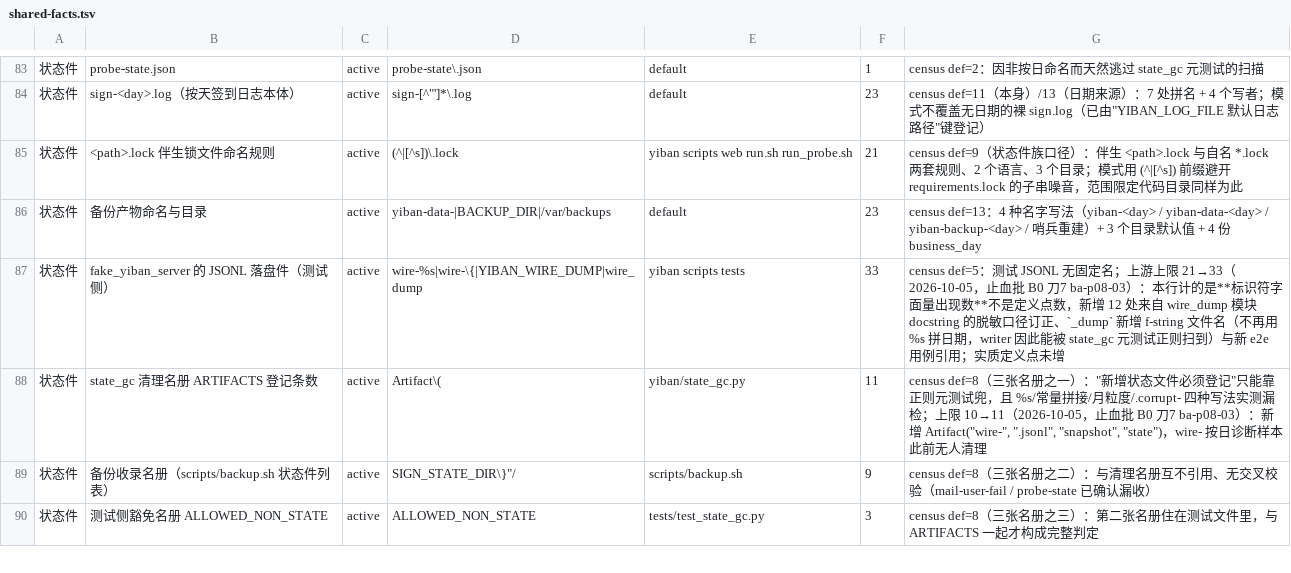
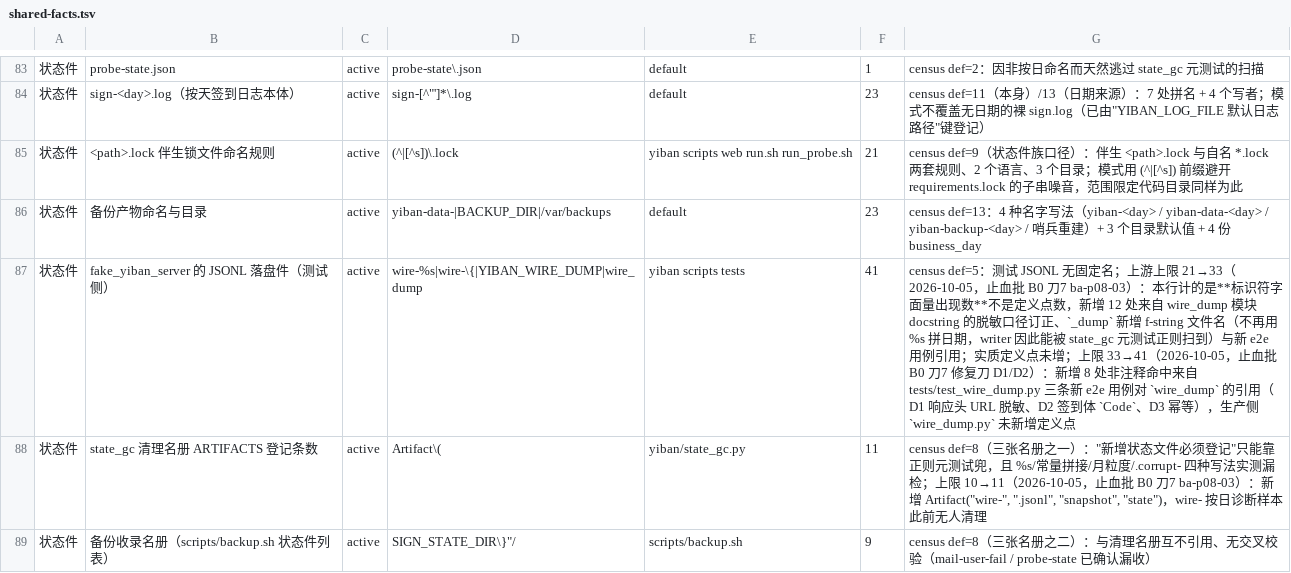
Before and after one commit to frostpolaris1/yiban-auto-sign, a TSV file: scripts/gate/shared-facts.tsv, drawn as a sheet; only a part is shown, gaps mark what is left out; the shorter side is filled out with more unchanged rows.

Commit message:
fix(wire): 响应头 URL 面与签到体 Code 一并脱敏并做幂等(ba-p08-03)
独立审查判不放行，查出两处同族漏修：
- D1 承载 URL 的响应头（Location/Content-Location/Referer/Link/Refresh）原样落盘，
  真 OAuth 重定向令牌就在 Location 头里；改走 masking.sanitize_url。
- D2 签到体 Code=（phone_code 设备绑定码）原样落盘；键名表换 masking._QKEYED_CRED
  并补精确字段名 code（宽表覆盖 phone_code 但不覆盖裸 Code）。
- D3 _redact_body 改用占位串守卫，真正幂等（旧 docstring 称幂等不成立）。
- D4/D5 wire_dump 模块 docstring 逐条登记未脱敏面；手机号非 11 位形态属 masking 缺口，
  登记为后续项，本刀不改 masking.py。

先红后绿（改测试后 7 failed），新增 3 条 e2e 用例；突变验证两处回退均红；
全量 3719/0/6；ruff 全过；门禁 rc=0（shared-facts.tsv 上限 33→41，附理由）。

```diff
--- a/scripts/gate/shared-facts.tsv
+++ b/scripts/gate/shared-facts.tsv
@@ -86,3 +86,3 @@
 状态件	备份产物命名与目录	active	yiban-data-|BACKUP_DIR|/var/backups	default	23	census def=13：4 种名字写法（yiban-<day> / yiban-data-<day> / yiban-backup-<day> / 哨兵重建）+ 3 个目录默认值 + 4 份 business_day
-状态件	fake_yiban_server 的 JSONL 落盘件（测试侧）	active	wire-%s|wire-\{|YIBAN_WIRE_DUMP|wire_dump	yiban scripts tests	33	census def=5：测试 JSONL 无固定名；上游上限 21→33（2026-10-05，止血批 B0 刀7 ba-p08-03）：本行计的是**标识符字面量出现数**不是定义点数，新增 12 处来自 wire_dump 模块 docstring 的脱敏口径订正、`_dump` 新增 f-string 文件名（不再用 %s 拼日期，writer 因此能被 state_gc 元测试正则扫到）与新 e2e 用例引用；实质定义点未增
+状态件	fake_yiban_server 的 JSONL 落盘件（测试侧）	active	wire-%s|wire-\{|YIBAN_WIRE_DUMP|wire_dump	yiban scripts tests	41	census def=5：测试 JSONL 无固定名；上游上限 21→33（2026-10-05，止血批 B0 刀7 ba-p08-03）：本行计的是**标识符字面量出现数**不是定义点数，新增 12 处来自 wire_dump 模块 docstring 的脱敏口径订正、`_dump` 新增 f-string 文件名（不再用 %s 拼日期，writer 因此能被 state_gc 元测试正则扫到）与新 e2e 用例引用；实质定义点未增；上限 33→41（2026-10-05，止血批 B0 刀7 修复刀 D1/D2）：新增 8 处非注释命中来自 tests/test_wire_dump.py 三条新 e2e 用例对 `wire_dump` 的引用（D1 响应头 URL 脱敏、D2 签到体 `Code`、D3 幂等），生产侧 `wire_dump.py` 未新增定义点
 状态件	state_gc 清理名册 ARTIFACTS 登记条数	active	Artifact\(	yiban/state_gc.py	11	census def=8（三张名册之一）："新增状态文件必须登记"只能靠正则元测试兜，且 %s/常量拼接/月粒度/.corrupt- 四种写法实测漏检；上限 10→11（2026-10-05，止血批 B0 刀7 ba-p08-03）：新增 Artifact("wire-", ".jsonl", "snapshot", "state")，wire- 按日诊断样本此前无人清理
```
Also changed, not shown: 2 other files.
